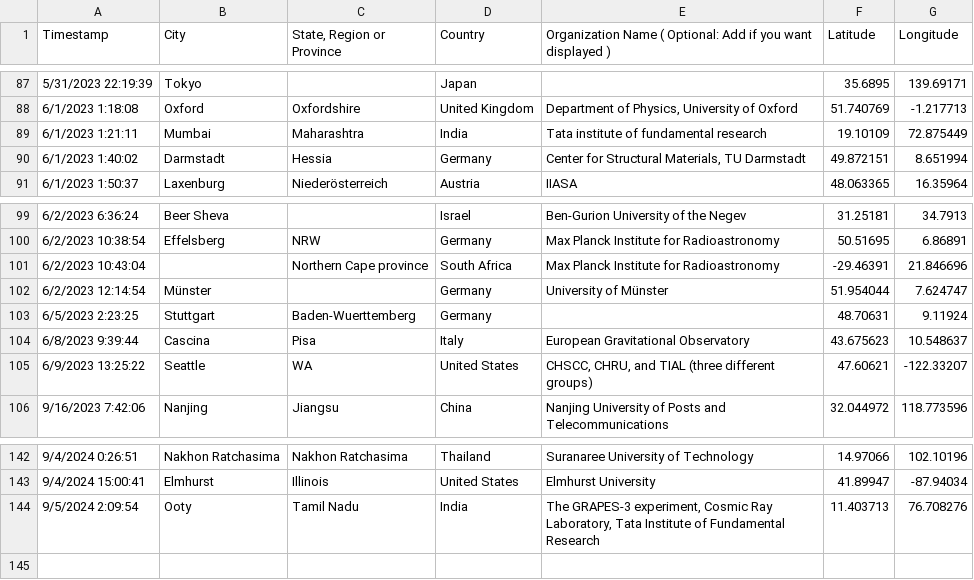
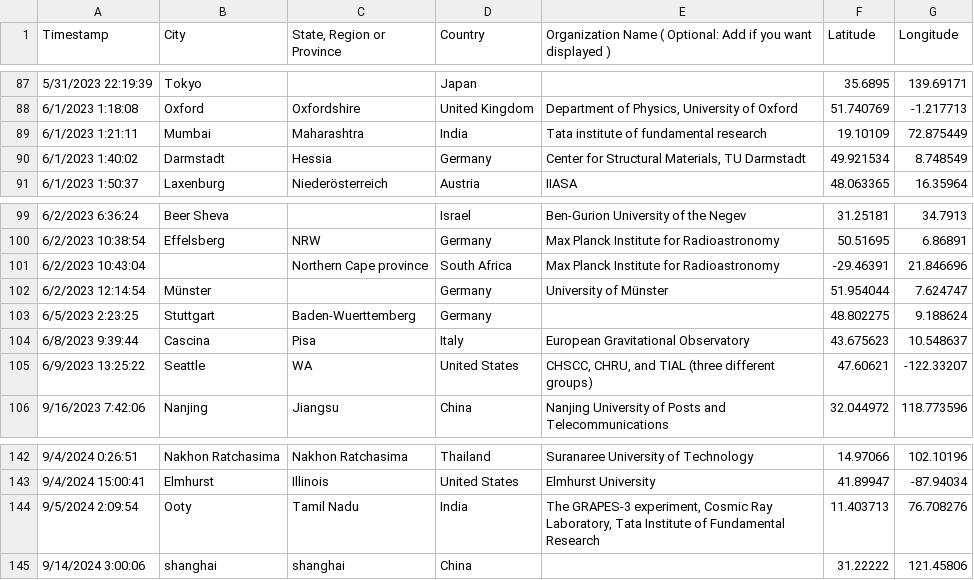
Before and after one commit to CHTC/data-cache, a CSV file: data/htcss_user_registry.csv, drawn as a sheet; only a part is shown, gaps mark what is left out.

```diff
--- a/data/htcss_user_registry.csv
+++ b/data/htcss_user_registry.csv
@@ -89,3 +89,3 @@ Timestamp,City,"State, Region or Province",Country,Organization Name ( Optional:
 6/1/2023 1:21:11,Mumbai,Maharashtra ,India,Tata institute of fundamental research ,19.10109,72.875449
-6/1/2023 1:40:02,Darmstadt,Hessia,Germany,"Center for Structural Materials, TU Darmstadt",49.872151,8.651994
+6/1/2023 1:40:02,Darmstadt,Hessia,Germany,"Center for Structural Materials, TU Darmstadt",49.921534,8.748549
 6/1/2023 1:50:37,Laxenburg,Niederösterreich,Austria,IIASA,48.063365,16.35964
@@ -102,3 +102,3 @@ Timestamp,City,"State, Region or Province",Country,Organization Name ( Optional:
 6/2/2023 12:14:54,Münster,,Germany,University of Münster,51.954044,7.624747
-6/5/2023 2:23:25,Stuttgart,Baden-Wuerttemberg,Germany,,48.70631,9.11924
+6/5/2023 2:23:25,Stuttgart,Baden-Wuerttemberg,Germany,,48.802275,9.188624
 6/8/2023 9:39:44,Cascina,Pisa,Italy,European Gravitational Observatory,43.675623,10.548637
@@ -144 +144,2 @@ Timestamp,City,"State, Region or Province",Country,Organization Name ( Optional:
 9/5/2024 2:09:54,Ooty,Tamil Nadu,India,"The GRAPES-3 experiment, Cosmic Ray Laboratory, Tata Institute of Fundamental Research",11.403713,76.708276
+9/14/2024 3:00:06,shanghai,shanghai,China,,31.22222,121.45806
```
